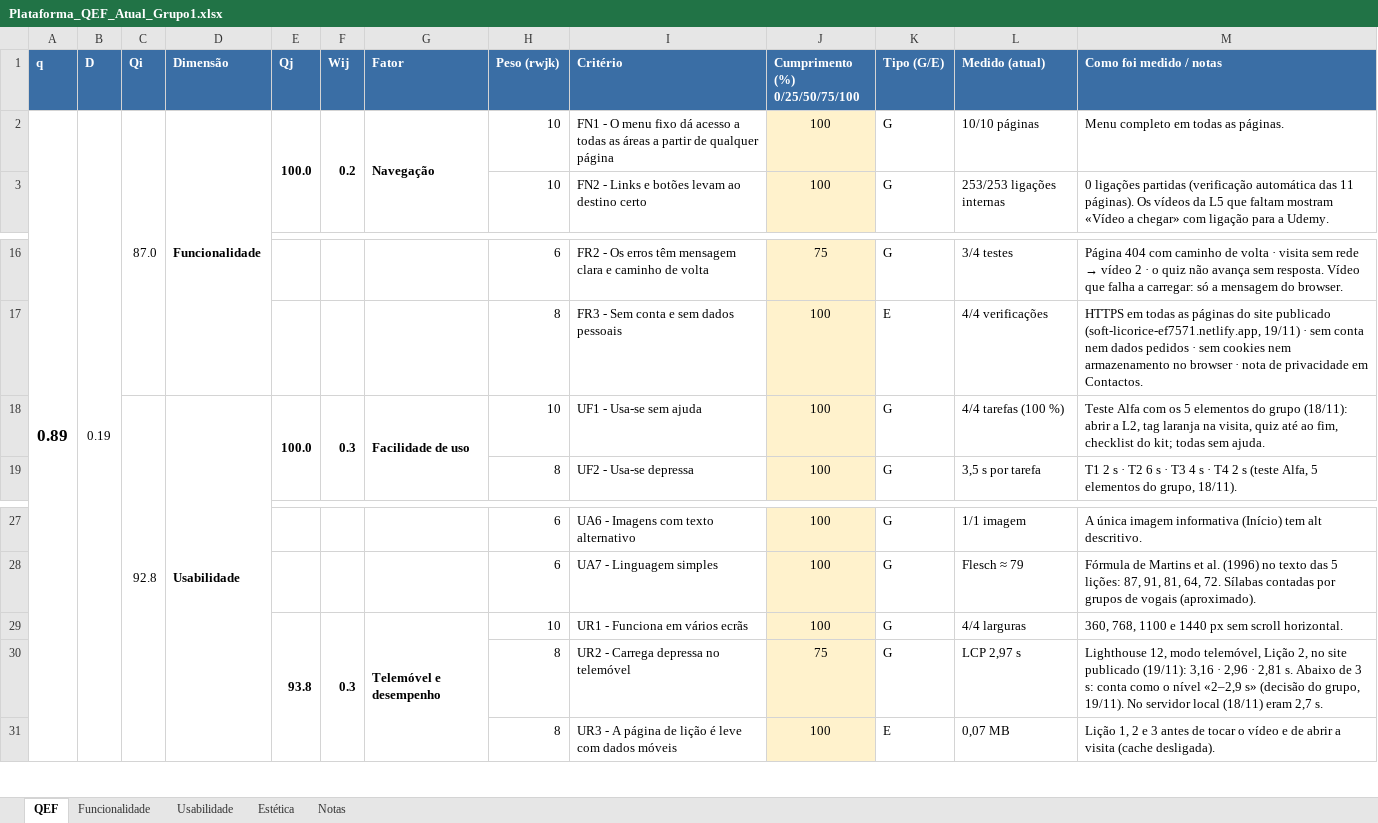
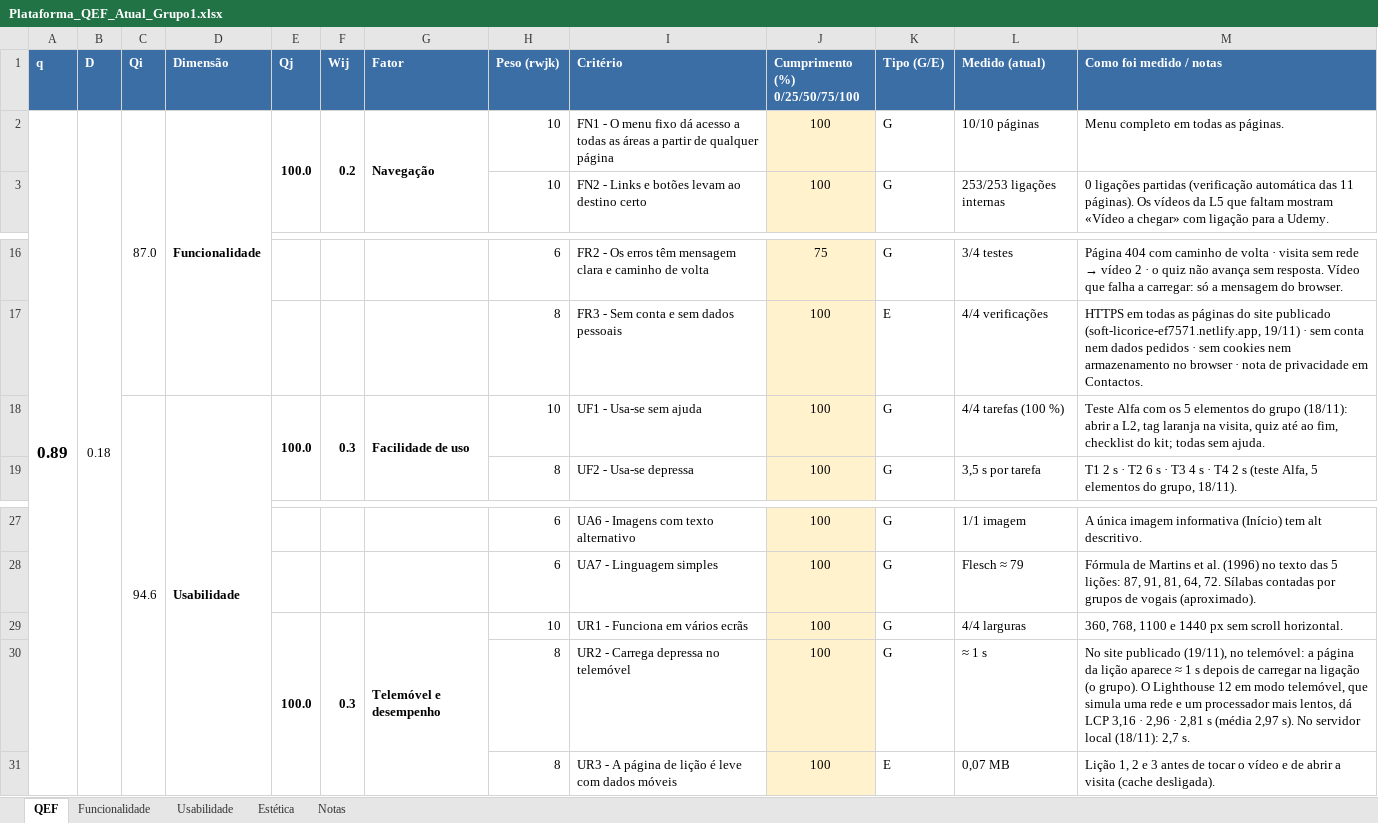
Before and after one commit to tteixeira30/CAMUL-2026, an Excel workbook: Files/Teoricas/Plataforma_QEF_Atual_Grupo1.xlsx, sheet QEF, drawn as a sheet; only a part is shown, gaps mark what is left out; values as stored, in another font and other column widths than the file's, no borders; the diff names each change by its address in the sheet, - before the commit and + after, or states it on an @@ line.

```diff
--- a/Files/Teoricas/Plataforma_QEF_Atual_Grupo1.xlsx (sheet QEF)
+++ b/Files/Teoricas/Plataforma_QEF_Atual_Grupo1.xlsx (sheet QEF)
-B2 (D): 0.19
+B2 (D): 0.18
-C18 (Qi): 92.8
+C18 (Qi): 94.6
-E29 (Qj): 93.8
+E29 (Qj): 100.0
-J30 (Cumprimento (%) 0/25/50/75/100): 75
+J30 (Cumprimento (%) 0/25/50/75/100): 100
-L30 (Medido (atual)): LCP 2,97 s
+L30 (Medido (atual)): ≈ 1 s
-M30 (Como foi medido / notas): Lighthouse 12, modo telemóvel, Lição 2, no site publicado (19/11): 3,16 · 2,96 · 2,81 s. Abaixo de 3 s: conta como o nível «2–2,9 s» (decisão do grupo, 19/11). No servidor local (18/11) eram 2,7 s.
+M30 (Como foi medido / notas): No site publicado (19/11), no telemóvel: a página da lição aparece ≈ 1 s depois de carregar na ligação (o grupo). O Lighthouse 12 em modo telemóvel, que simula uma rede e um processador mais lentos, dá LCP 3,16 · 2,96 · 2,81 s (média 2,97 s). No servidor local (18/11): 2,7 s.
```
Also changed, not shown: sheet Notas, 8 other files.
